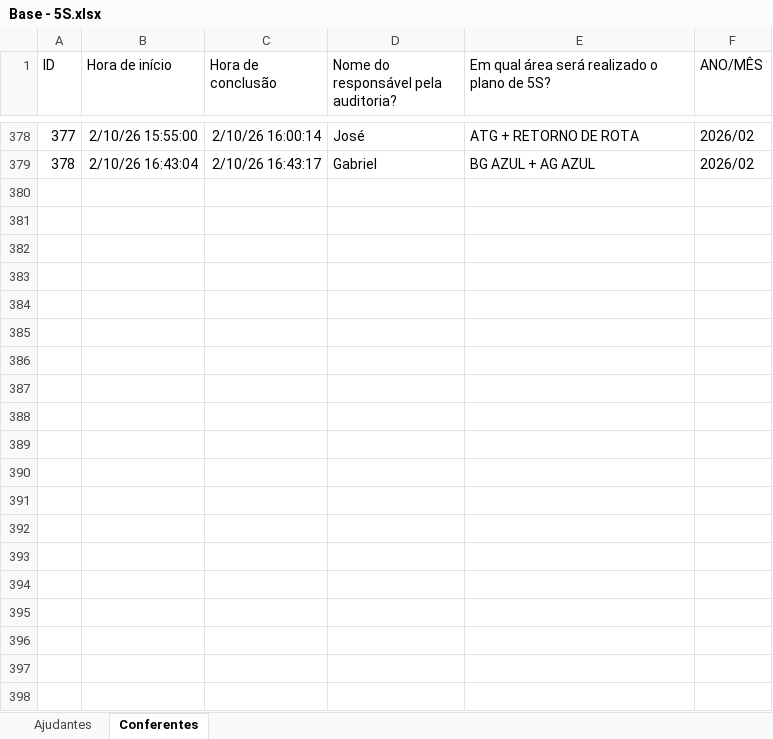
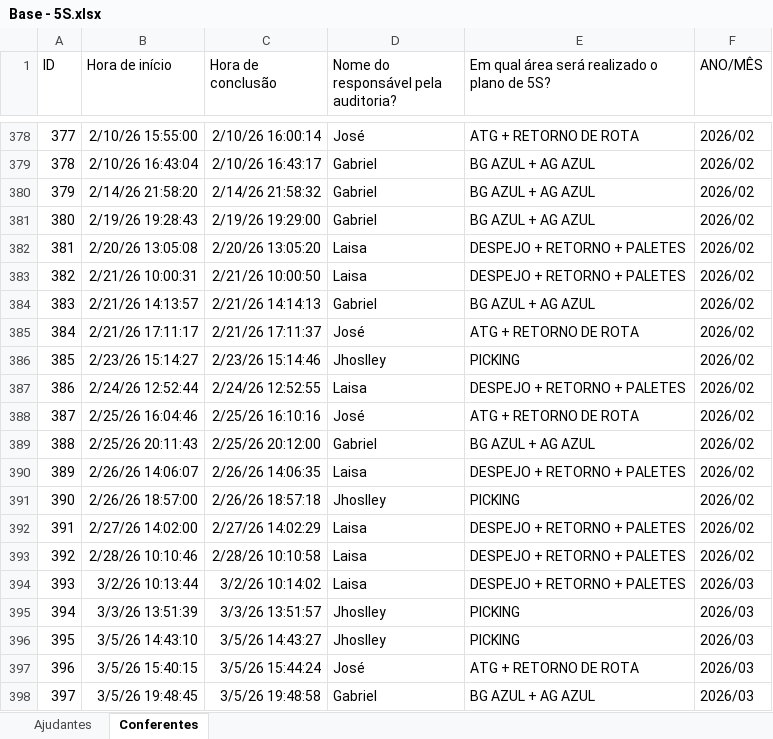
Before and after one commit to cwbestoque/BI-5S, an Excel workbook: Base - 5S.xlsx, sheet Conferentes, drawn as a sheet; only a part is shown, gaps mark what is left out; values as stored, in another font and other column widths than the file's, no borders; table styles not drawn; the diff covers the shown part only; the diff names each change by its address in the sheet, - before the commit and + after, or states it on an @@ line.

```diff
--- a/Base - 5S.xlsx (sheet Conferentes)
+++ b/Base - 5S.xlsx (sheet Conferentes)
+row 380: 379 | 2/14/26 21:58:20 | 2/14/26 21:58:32 | Gabriel | BG AZUL + AG AZUL | 2026/02
+row 381: 380 | 2/19/26 19:28:43 | 2/19/26 19:29:00 | Gabriel | BG AZUL + AG AZUL | 2026/02
+row 382: 381 | 2/20/26 13:05:08 | 2/20/26 13:05:20 | Laisa | DESPEJO + RETORNO + PALETES | 2026/02
+row 383: 382 | 2/21/26 10:00:31 | 2/21/26 10:00:50 | Laisa | DESPEJO + RETORNO + PALETES | 2026/02
+row 384: 383 | 2/21/26 14:13:57 | 2/21/26 14:14:13 | Gabriel | BG AZUL + AG AZUL | 2026/02
+row 385: 384 | 2/21/26 17:11:17 | 2/21/26 17:11:37 | José | ATG + RETORNO DE ROTA | 2026/02
+row 386: 385 | 2/23/26 15:14:27 | 2/23/26 15:14:46 | Jhoslley | PICKING | 2026/02
+row 387: 386 | 2/24/26 12:52:44 | 2/24/26 12:52:55 | Laisa | DESPEJO + RETORNO + PALETES | 2026/02
+row 388: 387 | 2/25/26 16:04:46 | 2/25/26 16:10:16 | José | ATG + RETORNO DE ROTA | 2026/02
+row 389: 388 | 2/25/26 20:11:43 | 2/25/26 20:12:00 | Gabriel | BG AZUL + AG AZUL | 2026/02
+row 390: 389 | 2/26/26 14:06:07 | 2/26/26 14:06:35 | Laisa | DESPEJO + RETORNO + PALETES | 2026/02
+row 391: 390 | 2/26/26 18:57:00 | 2/26/26 18:57:18 | Jhoslley | PICKING | 2026/02
+row 392: 391 | 2/27/26 14:02:00 | 2/27/26 14:02:29 | Laisa | DESPEJO + RETORNO + PALETES | 2026/02
+row 393: 392 | 2/28/26 10:10:46 | 2/28/26 10:10:58 | Laisa | DESPEJO + RETORNO + PALETES | 2026/02
+row 394: 393 | 3/2/26 10:13:44 | 3/2/26 10:14:02 | Laisa | DESPEJO + RETORNO + PALETES | 2026/03
+row 395: 394 | 3/3/26 13:51:39 | 3/3/26 13:51:57 | Jhoslley | PICKING | 2026/03
+row 396: 395 | 3/5/26 14:43:10 | 3/5/26 14:43:27 | Jhoslley | PICKING | 2026/03
+row 397: 396 | 3/5/26 15:40:15 | 3/5/26 15:44:24 | José | ATG + RETORNO DE ROTA | 2026/03
+row 398: 397 | 3/5/26 19:48:45 | 3/5/26 19:48:58 | Gabriel | BG AZUL + AG AZUL | 2026/03
```
Also changed, not shown: 18 added rows elsewhere in this sheet, sheet Ajudantes.
